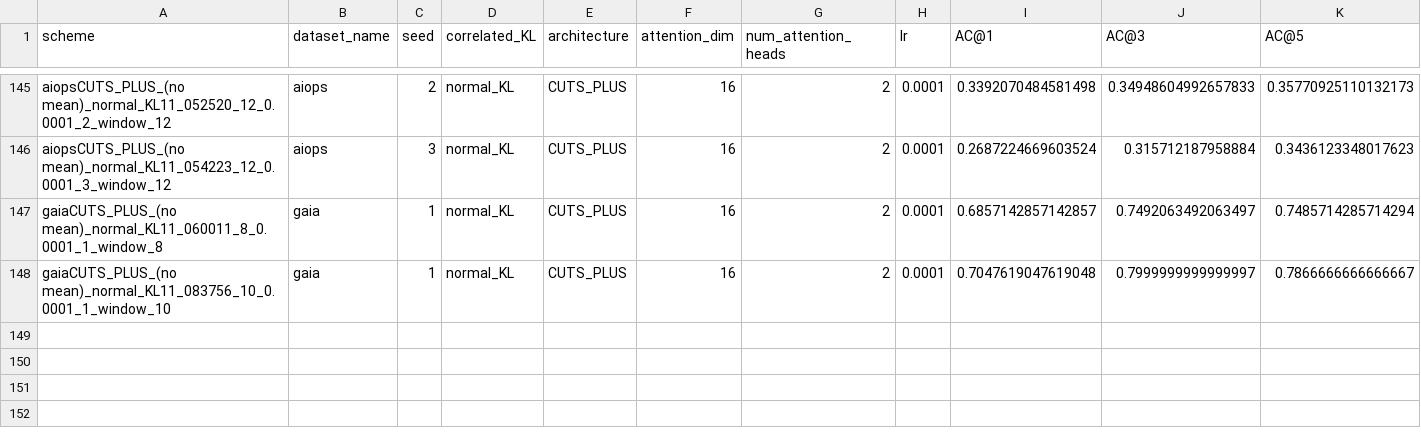
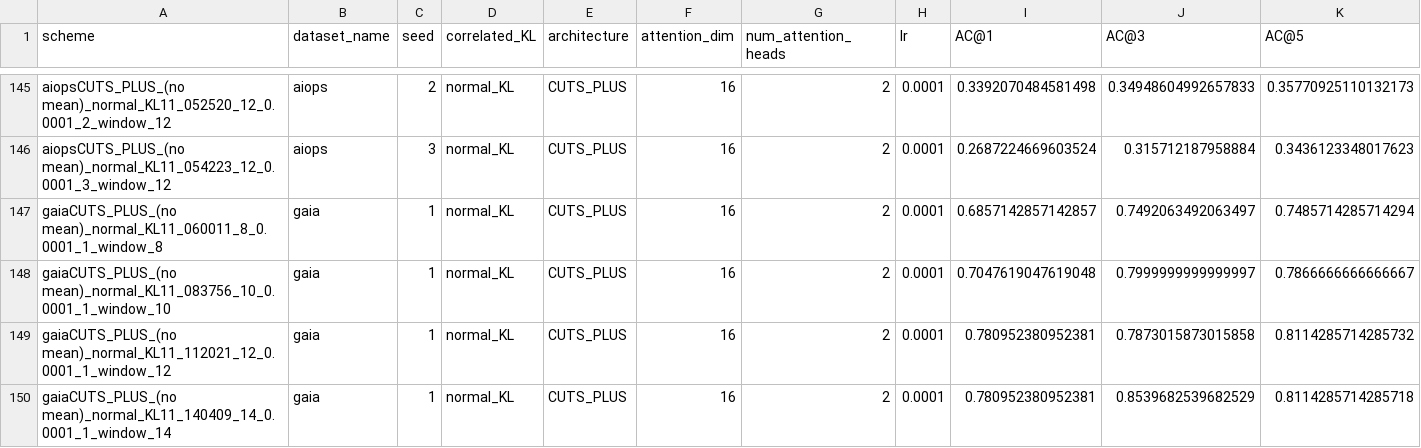
Before and after one commit to theamrzaki/RootCause-Analysis-Correlation-Attentive-Modeling, a CSV file: results_journal/RQ_1_gaia_allmodels_50vars.csv, drawn as a sheet; only a part is shown, gaps mark what is left out; rows hold the shown columns only; the diff names each change by its address in the sheet, - before the commit and + after, or states it on an @@ line.

Commit message:
(CUTS plus windows 12, 14)

```diff
--- a/results_journal/RQ_1_gaia_allmodels_50vars.csv
+++ b/results_journal/RQ_1_gaia_allmodels_50vars.csv
+row 149: gaiaCUTS_PLUS_(no mean)_normal_KL11_112021_12_0.0001_1_window_12 | gaia | 1 | normal_KL | CUTS_PLUS | 16 | 2 | 0.0001 | 0.780952380952381 | 0.7873015873015858 | 0.8114285714285732
+row 150: gaiaCUTS_PLUS_(no mean)_normal_KL11_140409_14_0.0001_1_window_14 | gaia | 1 | normal_KL | CUTS_PLUS | 16 | 2 | 0.0001 | 0.780952380952381 | 0.8539682539682529 | 0.8114285714285718
```
Also changed, not shown: 1 other file.
